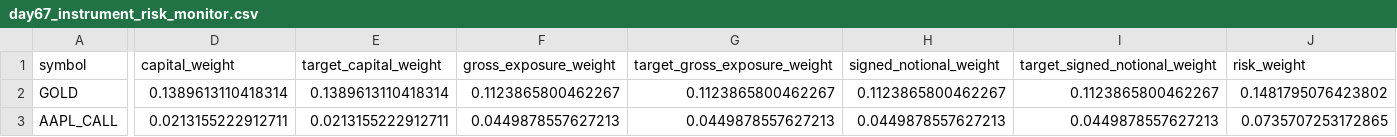
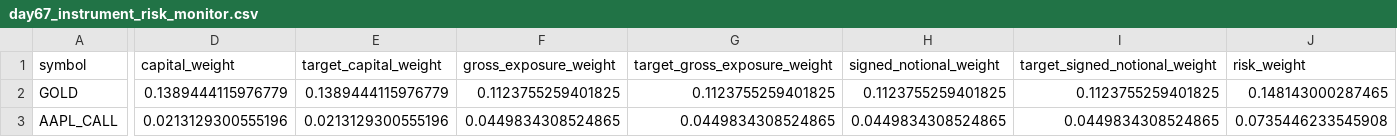
Before and after one commit to Agunp1/AI-Financial-Analyst, a CSV file: day67_instrument_risk_monitor.csv, drawn as a sheet; only a part is shown, gaps mark what is left out; the diff covers the shown part only; the diff names each change by its address in the sheet, - before the commit and + after, or states it on an @@ line.

```diff
--- a/day67_instrument_risk_monitor.csv
+++ b/day67_instrument_risk_monitor.csv
-D2 (capital_weight): 0.1389613110418314
+D2 (capital_weight): 0.1389444115976779
-E2 (target_capital_weight): 0.1389613110418314
+E2 (target_capital_weight): 0.1389444115976779
-F2 (gross_exposure_weight): 0.1123865800462267
+F2 (gross_exposure_weight): 0.1123755259401825
-G2 (target_gross_exposure_weight): 0.1123865800462267
+G2 (target_gross_exposure_weight): 0.1123755259401825
-H2 (signed_notional_weight): 0.1123865800462267
+H2 (signed_notional_weight): 0.1123755259401825
-I2 (target_signed_notional_weight): 0.1123865800462267
+I2 (target_signed_notional_weight): 0.1123755259401825
-J2 (risk_weight): 0.1481795076423802
+J2 (risk_weight): 0.148143000287465
-D3 (capital_weight): 0.0213155222912711
+D3 (capital_weight): 0.0213129300555196
-E3 (target_capital_weight): 0.0213155222912711
+E3 (target_capital_weight): 0.0213129300555196
-F3 (gross_exposure_weight): 0.0449878557627213
+F3 (gross_exposure_weight): 0.0449834308524865
-G3 (target_gross_exposure_weight): 0.0449878557627213
+G3 (target_gross_exposure_weight): 0.0449834308524865
-H3 (signed_notional_weight): 0.0449878557627213
+H3 (signed_notional_weight): 0.0449834308524865
-I3 (target_signed_notional_weight): 0.0449878557627213
+I3 (target_signed_notional_weight): 0.0449834308524865
-J3 (risk_weight): 0.0735707253172865
+J3 (risk_weight): 0.0735446233545908
```
Also changed, not shown: 177 edited cells elsewhere in this file, day67_asset_class_risk_monitor.csv, day69_instrument_remediation_actions.csv, 17 other files.
